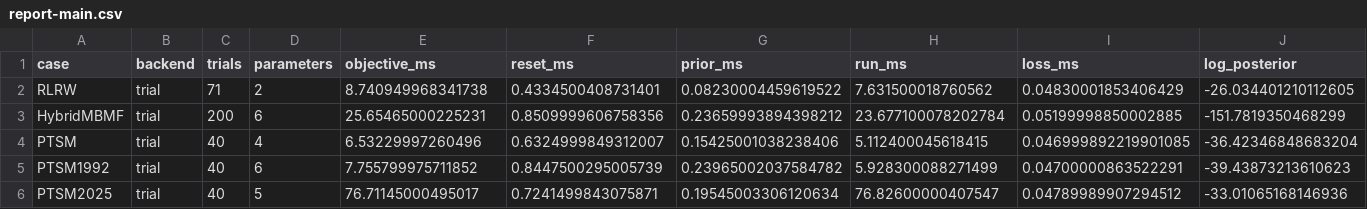
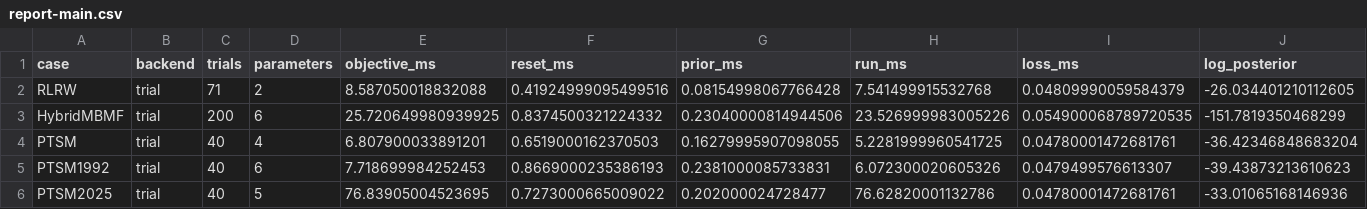
Before and after one commit to DevComPsy/cpm, a CSV file: benchmarks/results/report-main.csv, drawn as a sheet; only a part is shown; the diff names each change by its address in the sheet, - before the commit and + after, or states it on an @@ line.

```diff
--- a/benchmarks/results/report-main.csv
+++ b/benchmarks/results/report-main.csv
-E2 (objective_ms): 8.740949968341738
+E2 (objective_ms): 8.587050018832088
-F2 (reset_ms): 0.4334500408731401
+F2 (reset_ms): 0.41924999095499516
-G2 (prior_ms): 0.08230004459619522
+G2 (prior_ms): 0.08154998067766428
-H2 (run_ms): 7.631500018760562
+H2 (run_ms): 7.541499915532768
-I2 (loss_ms): 0.04830001853406429
+I2 (loss_ms): 0.04809990059584379
-E3 (objective_ms): 25.65465000225231
+E3 (objective_ms): 25.720649980939925
-F3 (reset_ms): 0.8509999606758356
+F3 (reset_ms): 0.8374500321224332
-G3 (prior_ms): 0.23659993894398212
+G3 (prior_ms): 0.23040000814944506
-H3 (run_ms): 23.677100078202784
+H3 (run_ms): 23.526999983005226
-I3 (loss_ms): 0.05199998850002885
+I3 (loss_ms): 0.054900068789720535
-E4 (objective_ms): 6.53229997260496
+E4 (objective_ms): 6.807900033891201
-F4 (reset_ms): 0.6324999849312007
+F4 (reset_ms): 0.6519000162370503
-G4 (prior_ms): 0.15425001038238406
+G4 (prior_ms): 0.16279995907098055
-H4 (run_ms): 5.112400045618415
+H4 (run_ms): 5.2281999960541725
-I4 (loss_ms): 0.046999892219901085
+I4 (loss_ms): 0.04780001472681761
-E5 (objective_ms): 7.755799975711852
+E5 (objective_ms): 7.718699984252453
-F5 (reset_ms): 0.8447500295005739
+F5 (reset_ms): 0.8669000235386193
-G5 (prior_ms): 0.23965002037584782
+G5 (prior_ms): 0.2381000085733831
-H5 (run_ms): 5.928300088271499
+H5 (run_ms): 6.072300020605326
-I5 (loss_ms): 0.04700000863522291
+I5 (loss_ms): 0.0479499576613307
-E6 (objective_ms): 76.71145000495017
+E6 (objective_ms): 76.83905004523695
-F6 (reset_ms): 0.7241499843075871
+F6 (reset_ms): 0.7273000665009022
-G6 (prior_ms): 0.19545003306120634
+G6 (prior_ms): 0.202000024728477
-H6 (run_ms): 76.82600000407547
+H6 (run_ms): 76.62820001132786
-I6 (loss_ms): 0.04789989907294512
+I6 (loss_ms): 0.04780001472681761
```
Also changed, not shown: benchmarks/results/report-branch.csv, 2 other files.
